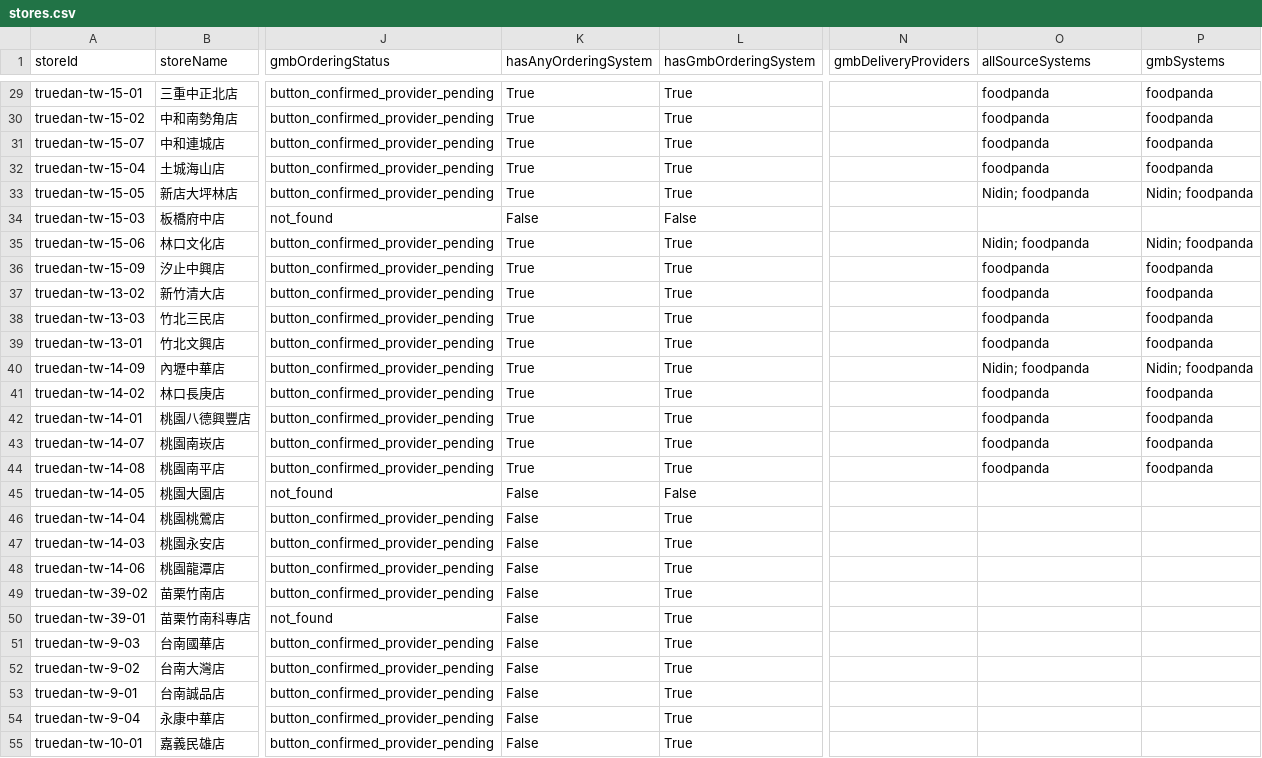
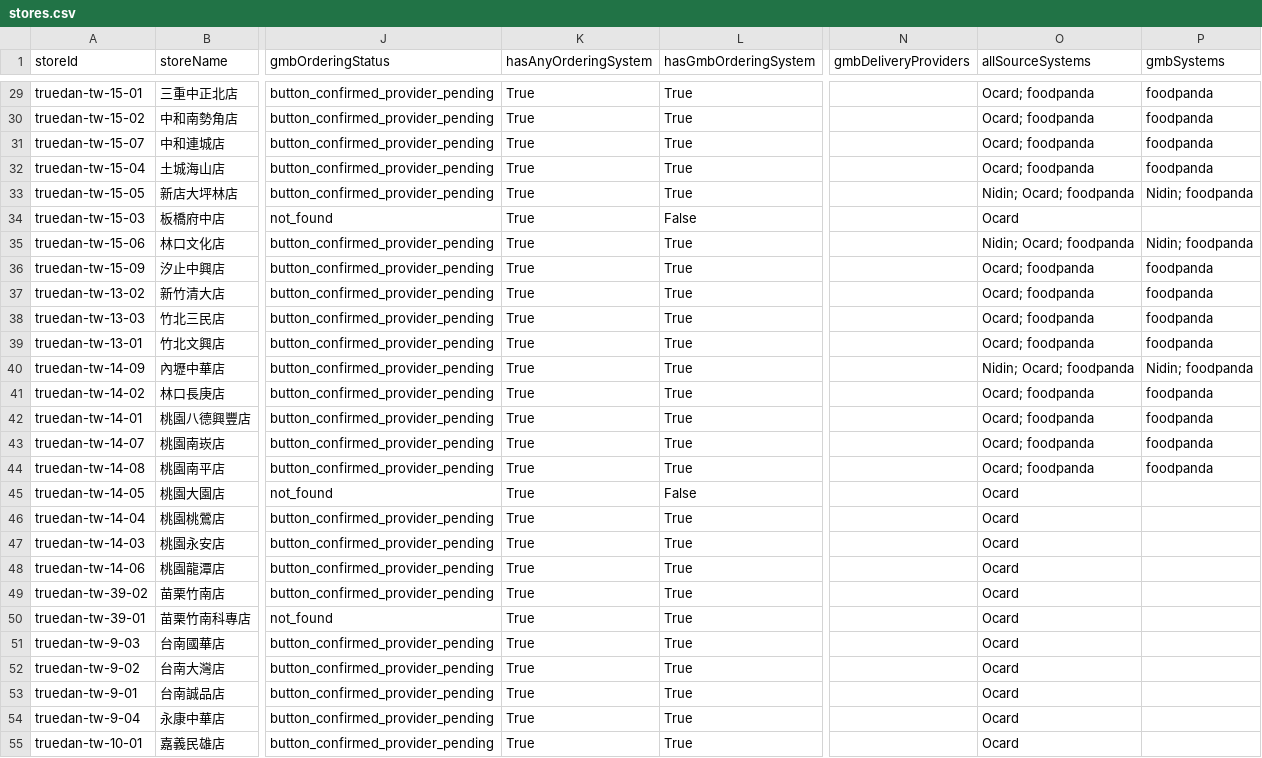
Before and after one commit to ccchang610/brand-order-analysis, a CSV file: truedan/data/stores.csv, drawn as a sheet; only a part is shown, gaps mark what is left out; the diff covers the shown part only; the diff names each change by its address in the sheet, - before the commit and + after, or states it on an @@ line.

```diff
--- a/truedan/data/stores.csv
+++ b/truedan/data/stores.csv
-O29:O32 (allSourceSystems): foodpanda
+O29:O32 (allSourceSystems): Ocard; foodpanda
-O33 (allSourceSystems): Nidin; foodpanda
+O33 (allSourceSystems): Nidin; Ocard; foodpanda
-K34 (hasAnyOrderingSystem): False
+K34 (hasAnyOrderingSystem): True
-O34 (allSourceSystems): (empty)
+O34 (allSourceSystems): Ocard
-O35 (allSourceSystems): Nidin; foodpanda
+O35 (allSourceSystems): Nidin; Ocard; foodpanda
-O36:O39 (allSourceSystems): foodpanda
+O36:O39 (allSourceSystems): Ocard; foodpanda
-O40 (allSourceSystems): Nidin; foodpanda
+O40 (allSourceSystems): Nidin; Ocard; foodpanda
-O41:O44 (allSourceSystems): foodpanda
+O41:O44 (allSourceSystems): Ocard; foodpanda
-K45:K55 (hasAnyOrderingSystem): False
+K45:K55 (hasAnyOrderingSystem): True
-O45:O55 (allSourceSystems): (empty)
+O45:O55 (allSourceSystems): Ocard
```
Also changed, not shown: 49 edited cells elsewhere in this file, 9 other files.
